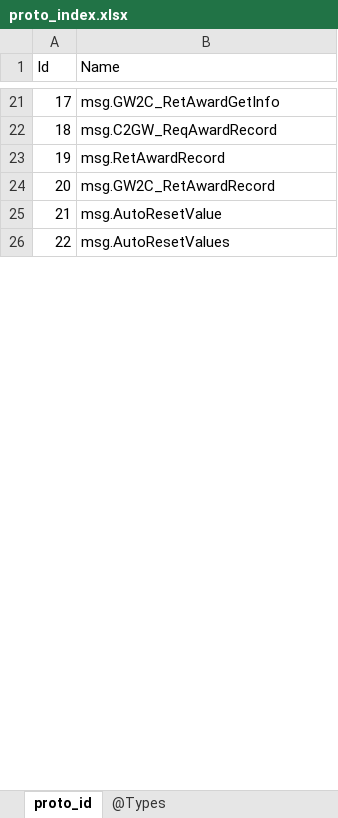
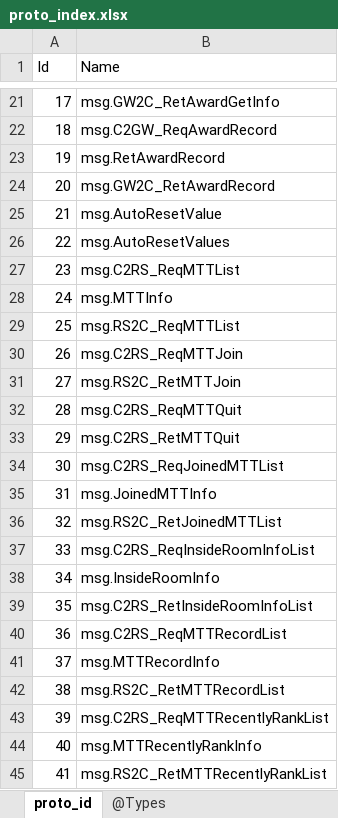
Before and after one commit to gaozhengshuang/texaspoker, an Excel workbook: docs/excel/proto_index.xlsx, sheet proto_id, drawn as a sheet; only a part is shown, gaps mark what is left out; values as stored, in another font and other column widths than the file's, no borders; the diff covers the shown part only; the diff names each change by its address in the sheet, - before the commit and + after, or states it on an @@ line.

```diff
--- a/docs/excel/proto_index.xlsx (sheet proto_id)
+++ b/docs/excel/proto_index.xlsx (sheet proto_id)
+row 27: 23 | msg.C2RS_ReqMTTList
+row 28: 24 | msg.MTTInfo
+row 29: 25 | msg.RS2C_ReqMTTList
+row 30: 26 | msg.C2RS_ReqMTTJoin
+row 31: 27 | msg.RS2C_RetMTTJoin
+row 32: 28 | msg.C2RS_ReqMTTQuit
+row 33: 29 | msg.C2RS_RetMTTQuit
+row 34: 30 | msg.C2RS_ReqJoinedMTTList
+row 35: 31 | msg.JoinedMTTInfo
+row 36: 32 | msg.RS2C_RetJoinedMTTList
+row 37: 33 | msg.C2RS_ReqInsideRoomInfoList
+row 38: 34 | msg.InsideRoomInfo
+row 39: 35 | msg.C2RS_RetInsideRoomInfoList
+row 40: 36 | msg.C2RS_ReqMTTRecordList
+row 41: 37 | msg.MTTRecordInfo
+row 42: 38 | msg.RS2C_RetMTTRecordList
+row 43: 39 | msg.C2RS_ReqMTTRecentlyRankList
+row 44: 40 | msg.MTTRecentlyRankInfo
+row 45: 41 | msg.RS2C_RetMTTRecentlyRankList
```
Also changed, not shown: 15 added rows and row numbers in column A elsewhere in this sheet, 13 other files.
